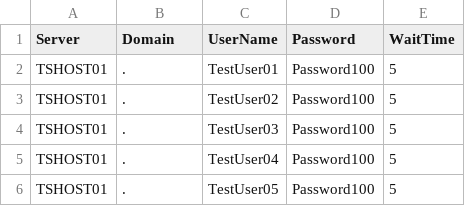
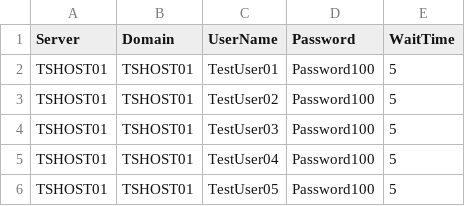
Before and after one commit to leeej84/NerdioCon2025, a CSV file: Launcher/Users.csv, drawn as a sheet.

Commit message:
Amends to TS Server Steup and Telegraf Setup
Open notepad after telegraf install to input the API token.

```diff
--- a/Launcher/Users.csv
+++ b/Launcher/Users.csv
@@ -1,6 +1,6 @@
 Server,Domain,UserName,Password,WaitTime
-TSHOST01,.,TestUser01,Password100,5
-TSHOST01,.,TestUser02,Password100,5
-TSHOST01,.,TestUser03,Password100,5
-TSHOST01,.,TestUser04,Password100,5
-TSHOST01,.,TestUser05,Password100,5
+TSHOST01,TSHOST01,TestUser01,Password100,5
+TSHOST01,TSHOST01,TestUser02,Password100,5
+TSHOST01,TSHOST01,TestUser03,Password100,5
+TSHOST01,TSHOST01,TestUser04,Password100,5
+TSHOST01,TSHOST01,TestUser05,Password100,5
```
Also changed, not shown: 5 other files.
